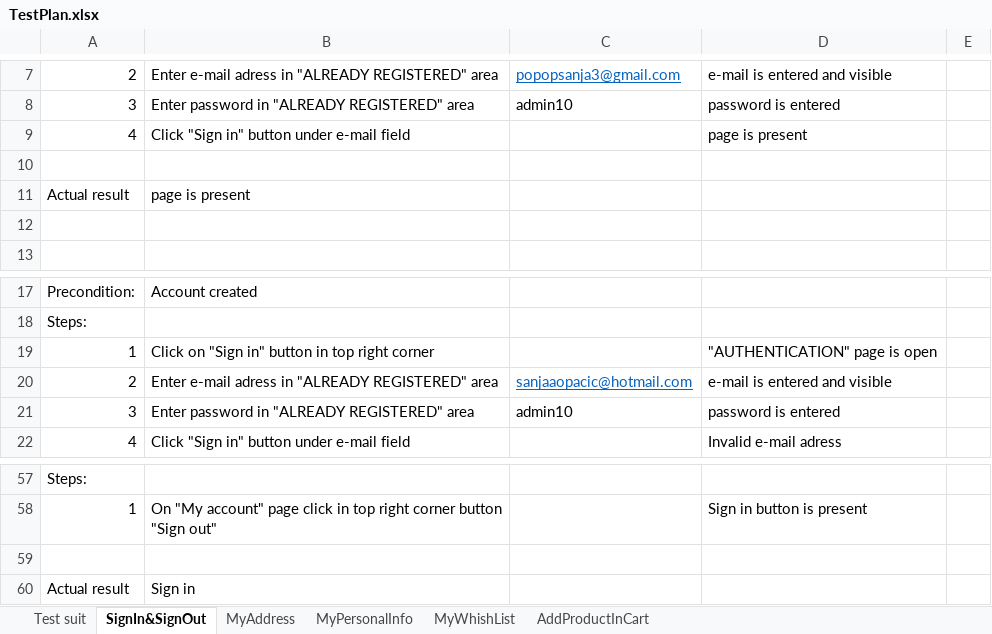
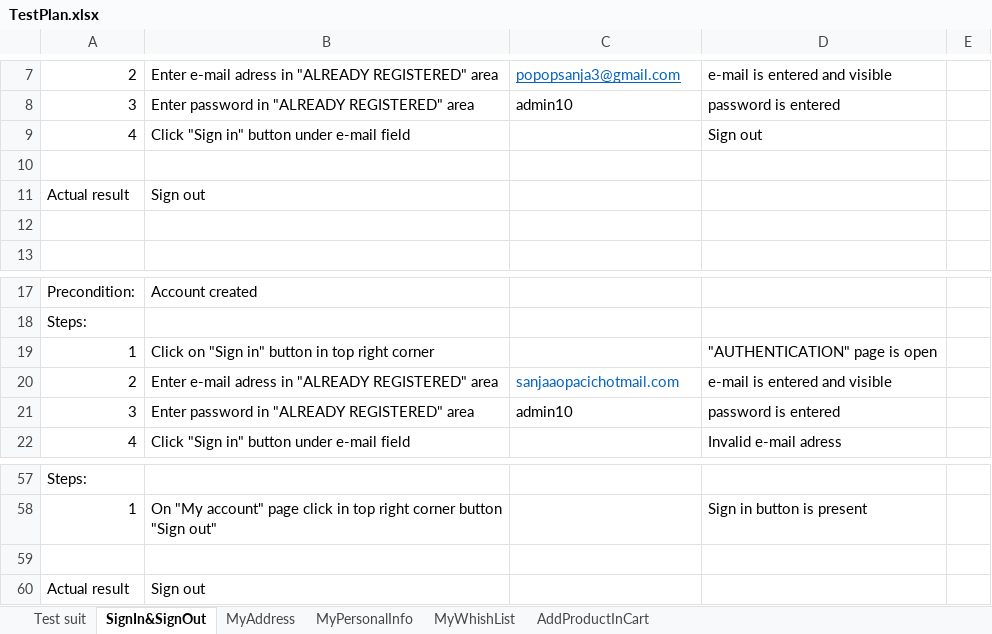
Before and after one commit to SanjaPO/SeleniumRepo, an Excel workbook: data/TestPlan.xlsx, sheet SignIn&SignOut, drawn as a sheet; only a part is shown, gaps mark what is left out; values as stored, in another font and other column widths than the file's, no borders; the diff names each change by its address in the sheet, - before the commit and + after, or states it on an @@ line.

```diff
--- a/data/TestPlan.xlsx (sheet SignIn&SignOut)
+++ b/data/TestPlan.xlsx (sheet SignIn&SignOut)
-D9: page is present
+D9: Sign out
-B11: page is present
+B11: Sign out
-C20: sanjaaopacic@hotmail.com
+C20: sanjaaopacichotmail.com
-C20 underline: on
+C20 underline: off
-B60: Sign in
+B60: Sign out
```
Also changed, not shown: 29 other files.
